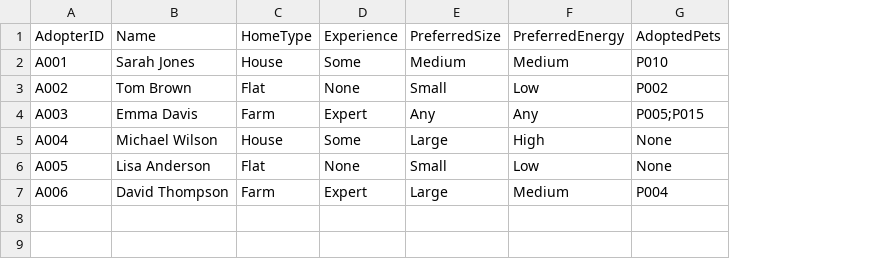
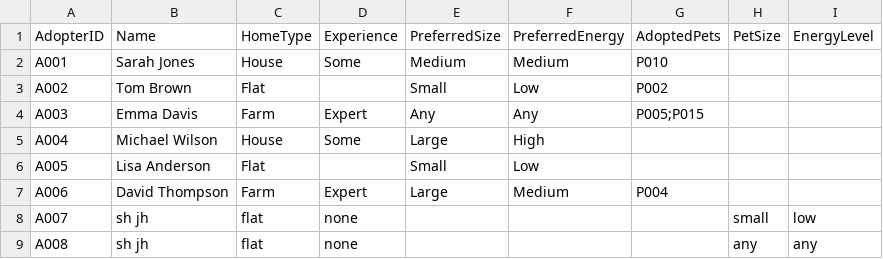
Before and after one commit to shiveshjhunjhunwala/code_repo-gcse, a CSV file: adopters.csv, drawn as a sheet; the diff names each change by its address in the sheet, - before the commit and + after, or states it on an @@ line.

```diff
--- a/adopters.csv
+++ b/adopters.csv
+column H, row 1: PetSize
+column I, row 1: EnergyLevel
-D3: None
+D3: (empty)
-G5:G6: None
+G5:G6: (empty)
-D6: None
+D6: (empty)
+row 8: A007 | sh jh | flat | none |  |  |  | small | low
+row 9: A008 | sh jh | flat | none |  |  |  | any | any
```
Also changed, not shown: 1 other file.
